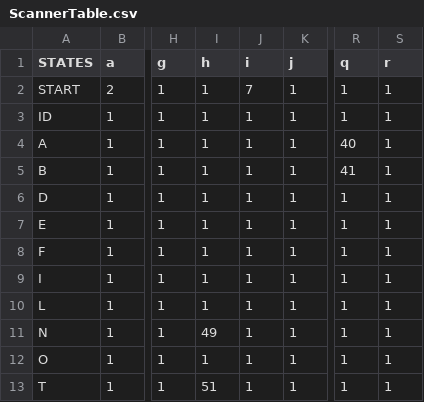
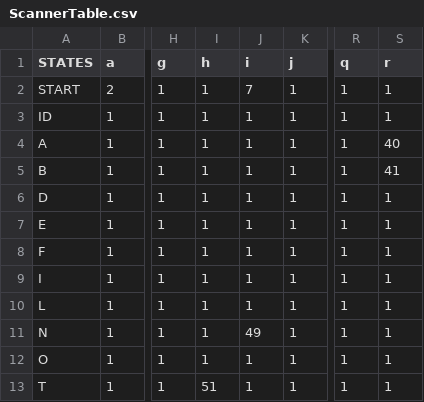
Before and after one commit to abettadapur/icompiler, a CSV file: ScannerTable.csv, drawn as a sheet; only a part is shown, gaps mark what is left out; the diff names each change by its address in the sheet, - before the commit and + after, or states it on an @@ line.

Commit message:
Fixed some errors

```diff
--- a/ScannerTable.csv
+++ b/ScannerTable.csv
-R4 (q): 40
+R4 (q): 1
-S4 (r): 1
+S4 (r): 40
-R5 (q): 41
+R5 (q): 1
-S5 (r): 1
+S5 (r): 41
-I11 (h): 49
+I11 (h): 1
-J11 (i): 1
+J11 (i): 49
```
